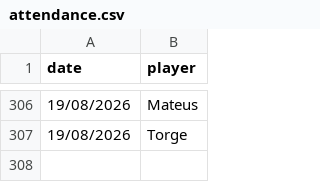
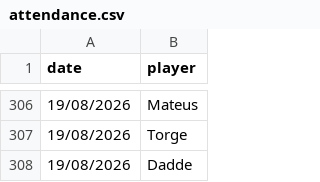
Before and after one commit to bendahmen/borulanta, a CSV file: data/attendance.csv, drawn as a sheet; only a part is shown, gaps mark what is left out; the diff names each change by its address in the sheet, - before the commit and + after, or states it on an @@ line.

```diff
--- a/data/attendance.csv
+++ b/data/attendance.csv
+row 308: 19/08/2026 | Dadde
```
Also changed, not shown: 5 other files.
